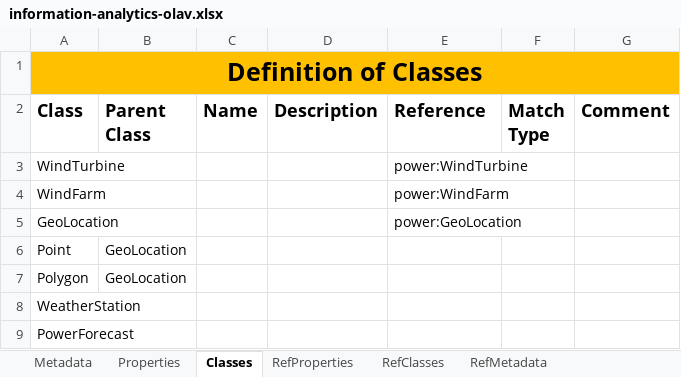
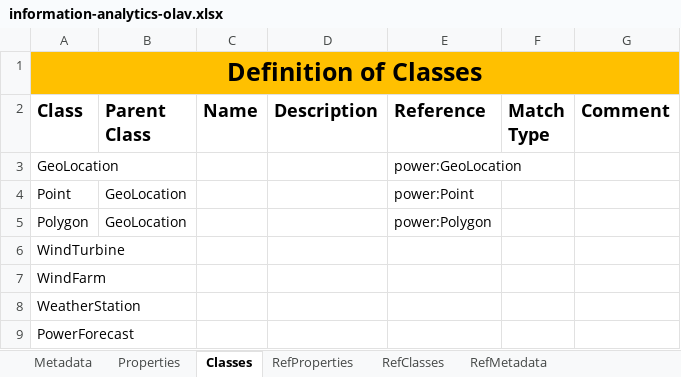
Before and after one commit to cognitedata/neat, an Excel workbook: docs/artifacts/rules/information-analytics-olav.xlsx, sheet Classes, drawn as a sheet; values as stored, in another font and other column widths than the file's, no borders; removed rows and columns are numbered as before the commit, all else as after; the diff names each change by its address in the sheet, - before the commit and + after, or states it on an @@ line.

Commit message:
refactor: Update Olav with references

```diff
--- a/docs/artifacts/rules/information-analytics-olav.xlsx (sheet Classes)
+++ b/docs/artifacts/rules/information-analytics-olav.xlsx (sheet Classes)
-row 3: WindTurbine |  |  |  | power:WindTurbine
-row 4: WindFarm |  |  |  | power:WindFarm
-E4 (Reference): (empty)
+E4 (Reference): power:Point
-E5 (Reference): (empty)
+E5 (Reference): power:Polygon
+row 6: WindTurbine
+row 7: WindFarm
```
Also changed, not shown: sheet RefProperties, sheet Properties, sheet RefMetadata, sheet Metadata, formulas that keep their value.
